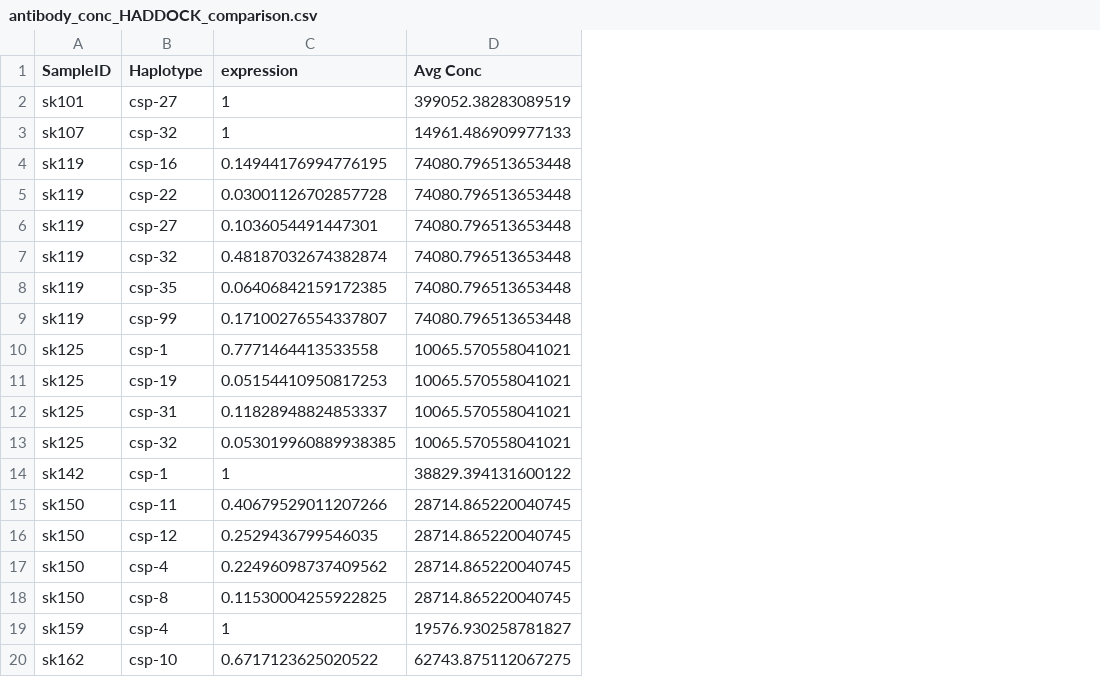
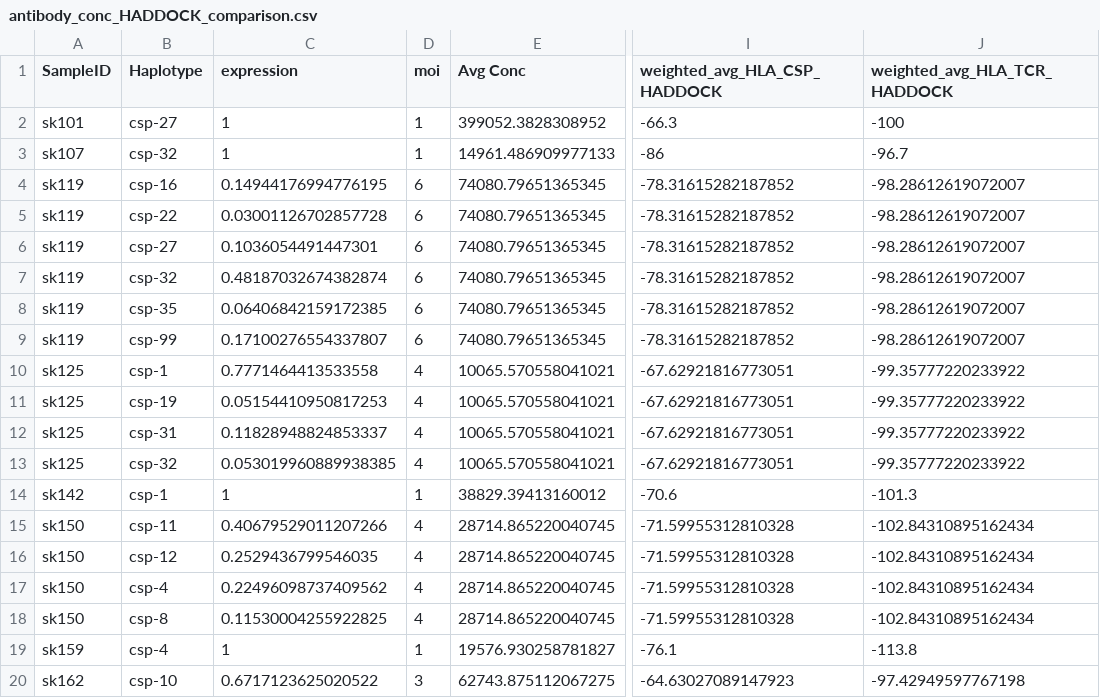
Before and after one commit to colbyford/Ghana_CSP_Haplotypes, a CSV file: Antibody_Validation/antibody_conc_HADDOCK_comparison.csv, drawn as a sheet; only a part is shown, gaps mark what is left out; addresses are those after the commit; the diff names each change by its address in the sheet, - before the commit and + after, or states it on an @@ line.

Commit message:
Update antibody_conc_HADDOCK_comparison.csv

```diff
--- a/Antibody_Validation/antibody_conc_HADDOCK_comparison.csv
+++ b/Antibody_Validation/antibody_conc_HADDOCK_comparison.csv
+column D (moi), rows 2-20: 1 | 1 | 6 | 6 | 6 | 6 | 6 | 6 | 4 | 4 | 4 | 4 | 1 | 4 | 4 | 4 | 4 | 1 | 3
+column I (weighted_avg_HLA_CSP_HADDOCK), rows 2-20: -66.3 | -86 | -78.31615282187852 | -78.31615282187852 | -78.31615282187852 | -78.31615282187852 | -78.31615282187852 | -78.31615282187852 | -67.62921816773051 | -67.62921816773051 | -67.62921816773051 | -67.62921816773051 | -70.6 | -71.59955312810328 | -71.59955312810328 | -71.59955312810328 | -71.59955312810328 | -76.1 | -64.63027089147923
+column J (weighted_avg_HLA_TCR_HADDOCK), rows 2-20: -100 | -96.7 | -98.28612619072007 | -98.28612619072007 | -98.28612619072007 | -98.28612619072007 | -98.28612619072007 | -98.28612619072007 | -99.35777220233922 | -99.35777220233922 | -99.35777220233922 | -99.35777220233922 | -101.3 | -102.84310895162434 | -102.84310895162434 | -102.84310895162434 | -102.84310895162434 | -113.8 | -97.42949597767198
-E2 (Avg Conc): 399052.38283089519
+E2 (Avg Conc): 399052.3828308952
-E4:E9 (Avg Conc): 74080.796513653448
+E4:E9 (Avg Conc): 74080.79651365345
-E14 (Avg Conc): 38829.394131600122
+E14 (Avg Conc): 38829.39413160012
```
